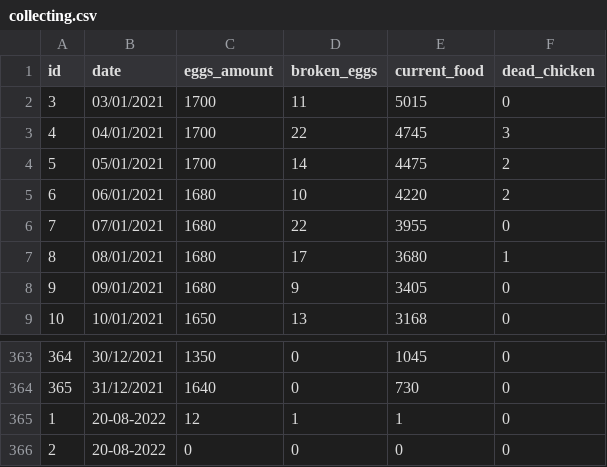
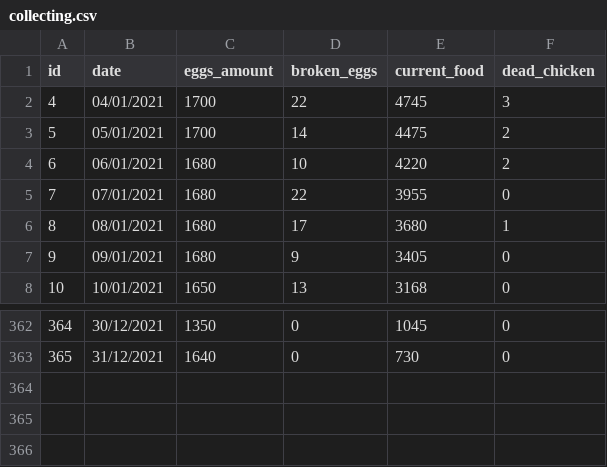
Before and after one commit to RoiMizrahi/ManageMyCoop, a CSV file: application/egg_posts/collecting.csv, drawn as a sheet; only a part is shown, gaps mark what is left out.

```diff
--- a/application/egg_posts/collecting.csv
+++ b/application/egg_posts/collecting.csv
@@ -1,3 +1,2 @@
 id,date,eggs_amount,broken_eggs,current_food,dead_chicken
-3,03/01/2021,1700,11,5015,0
 4,04/01/2021,1700,22,4745,3
@@ -364,3 +363 @@ id,date,eggs_amount,broken_eggs,current_food,dead_chicken
 365,31/12/2021,1640,0,730,0
-1,20-08-2022,12,1,1,0
-2,20-08-2022,0,0,0,0
```
Also changed, not shown: 1 other file.
